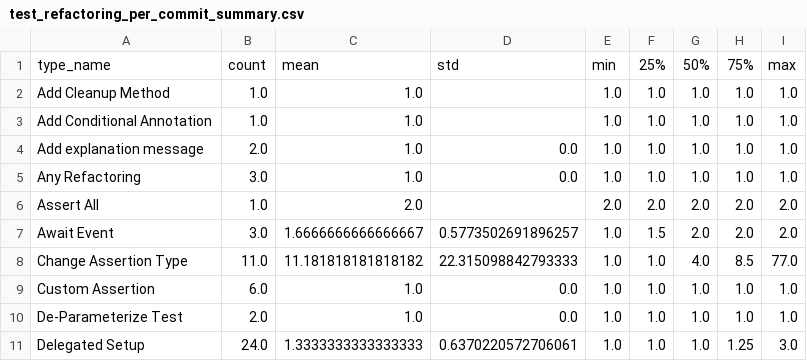
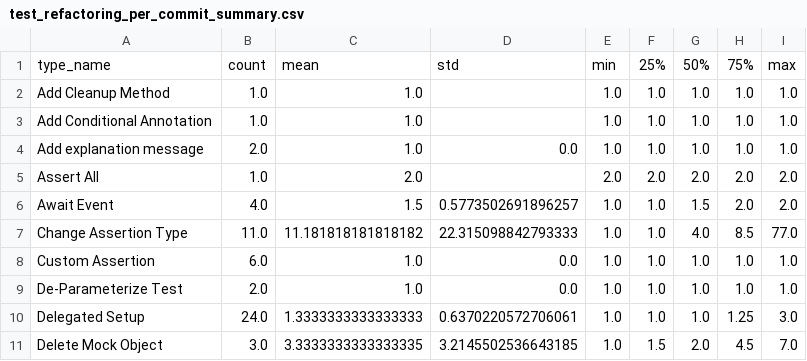
Before and after one commit to Mont9165/InvestigatingTheImpactOfTestSpecificRefactoring, a CSV file: 5_analyze_test_refactoring/src/analysis/rq2/test_refactoring_per_commit_summary.csv, drawn as a sheet; only a part is shown; the shorter side is filled out with more unchanged rows.

```diff
--- a/5_analyze_test_refactoring/src/analysis/rq2/test_refactoring_per_commit_summary.csv
+++ b/5_analyze_test_refactoring/src/analysis/rq2/test_refactoring_per_commit_summary.csv
@@ -4,5 +4,4 @@ Add Conditional Annotation,1.0,1.0,,1.0,1.0,1.0,1.0,1.0
 Add explanation message,2.0,1.0,0.0,1.0,1.0,1.0,1.0,1.0
-Any Refactoring,3.0,1.0,0.0,1.0,1.0,1.0,1.0,1.0
 Assert All,1.0,2.0,,2.0,2.0,2.0,2.0,2.0
-Await Event,3.0,1.6666666666666667,0.5773502691896257,1.0,1.5,2.0,2.0,2.0
+Await Event,4.0,1.5,0.5773502691896257,1.0,1.0,1.5,2.0,2.0
 Change Assertion Type,11.0,11.181818181818182,22.315098842793333,1.0,1.0,4.0,8.5,77.0
```
Also changed, not shown: 8 other files.
